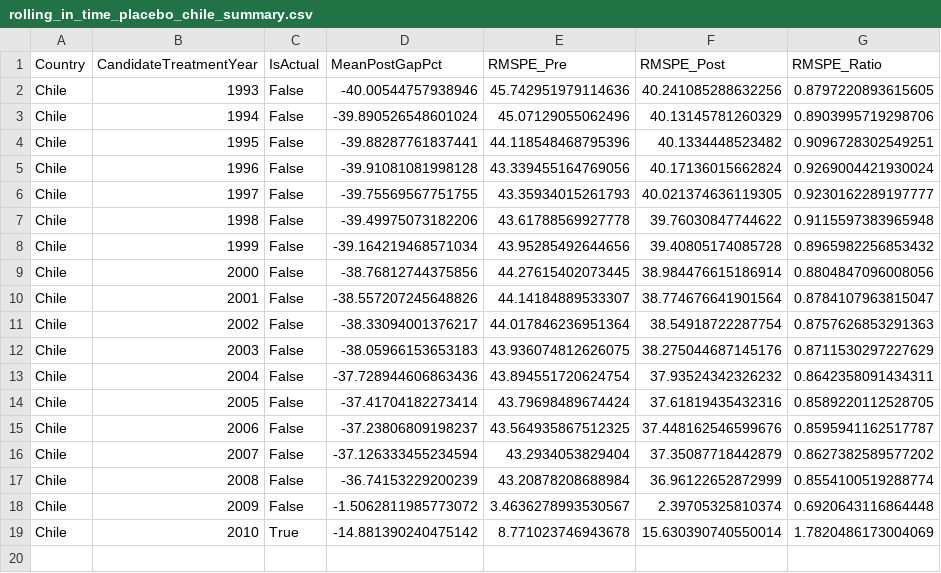
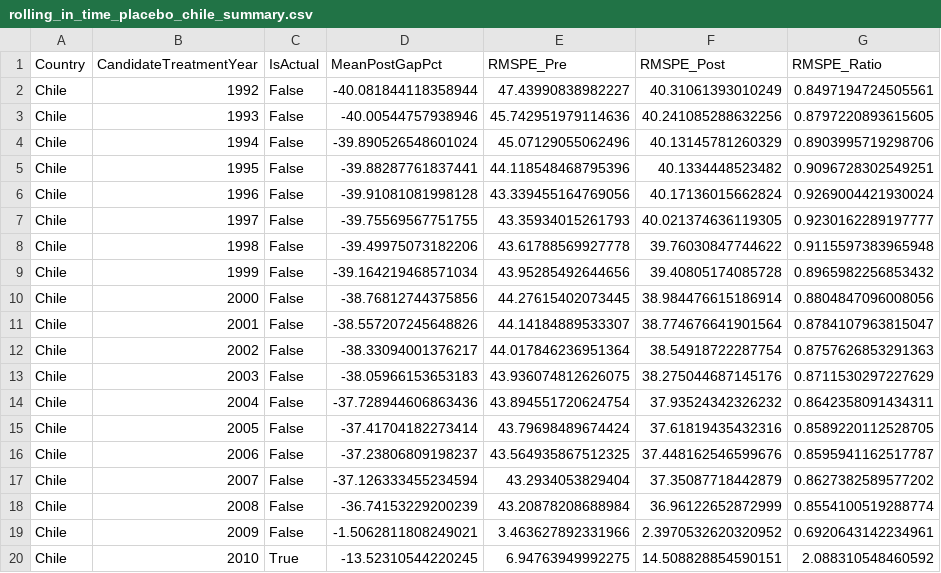
Before and after one commit to diodz/dpl-earthquakes, a CSV file: article_assets/rolling_in_time_placebo_chile_summary.csv, drawn as a sheet.

```diff
--- a/article_assets/rolling_in_time_placebo_chile_summary.csv
+++ b/article_assets/rolling_in_time_placebo_chile_summary.csv
@@ -1,2 +1,3 @@
 Country,CandidateTreatmentYear,IsActual,MeanPostGapPct,RMSPE_Pre,RMSPE_Post,RMSPE_Ratio
+Chile,1992,False,-40.081844118358944,47.43990838982227,40.31061393010249,0.8497194724505561
 Chile,1993,False,-40.00544757938946,45.742951979114636,40.241085288632256,0.8797220893615605
@@ -17,3 +18,3 @@ Chile,2007,False,-37.126333455234594,43.2934053829404,37.35087718442879,0.862738
 Chile,2008,False,-36.74153229200239,43.20878208688984,36.96122652872999,0.8554100519288774
-Chile,2009,False,-1.5062811985773072,3.4636278993530567,2.39705325810374,0.6920643116864448
-Chile,2010,True,-14.881390240475142,8.771023746943678,15.630390740550014,1.7820486173004069
+Chile,2009,False,-1.5062811808249021,3.463627892331966,2.3970532620320952,0.6920643142234961
+Chile,2010,True,-13.52310544220245,6.94763949992275,14.508828854590151,2.088310548460592
```
Also changed, not shown: article_assets/rolling_in_time_placebo_nz_summary.csv, article_assets/rolling_in_time_placebo_summary.csv, 4 other files.
